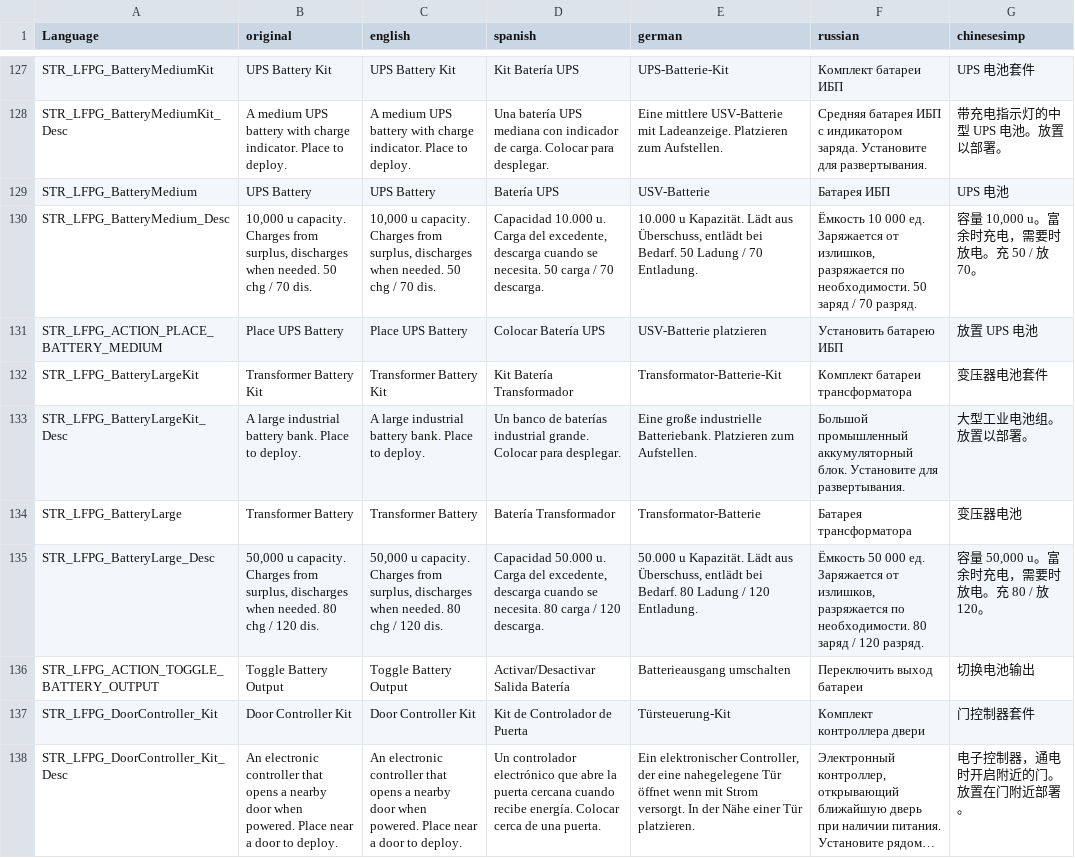
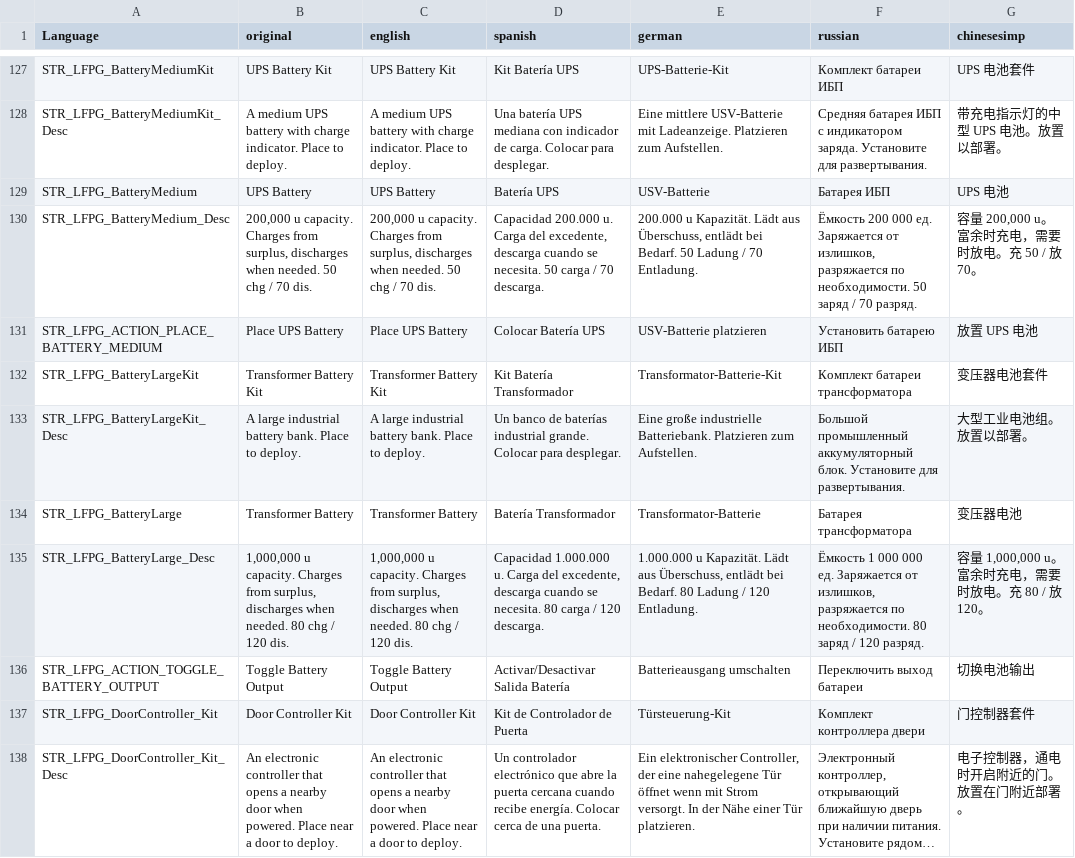
Before and after one commit to netcopdev/LFPowerGrid, a CSV file: stringtable.csv, drawn as a sheet; only a part is shown, gaps mark what is left out; long unchanged cells end in ….

```diff
--- a/stringtable.csv
+++ b/stringtable.csv
@@ -129,3 +129,3 @@
 "STR_LFPG_BatteryMedium","UPS Battery","UPS Battery","Batería UPS","USV-Batterie","Батарея ИБП","UPS 电池"
-"STR_LFPG_BatteryMedium_Desc","10,000 u capacity. Charges from surplus, discharges when needed. 50 chg / 70 dis.","10,000 u capacity. Charges from surplus, discharges when needed. 50 chg / 70 dis.","Capacidad 10.000 u. Carga del excedente, descarga cuando se necesita. 50 carga / 70 descarga.","10.000 u Kapazität. Lädt aus Überschuss, entlädt bei Bedarf. 50 Ladung / 70 Entladung.","Ёмкость 10 000 ед. Заряжается от излишков, разряжается по необходимости. 50 заряд / 70 разряд.","容量 10,000 u。富余时充电，需要时放电。充 50 / 放 70。"
+"STR_LFPG_BatteryMedium_Desc","200,000 u capacity. Charges from surplus, discharges when needed. 50 chg / 70 dis.","200,000 u capacity. Charges from surplus, discharges when needed. 50 chg / 70 dis.","Capacidad 200.000 u. Carga del excedente, descarga cuando se necesita. 50 carga / 70 descarga.","200.000 u Kapazität. Lädt aus Überschuss, entlädt bei Bedarf. 50 Ladung / 70 Entladung.","Ёмкость 200 000 ед. Заряжается от излишков, разряжается по необходимости. 50 заряд / 70 разряд.","容量 200,000 u。富余时充电，需要时放电。充 50 / 放 70。"
 "STR_LFPG_ACTION_PLACE_BATTERY_MEDIUM","Place UPS Battery","Place UPS Battery","Colocar Batería UPS","USV-Batterie platzieren","Установить батарею ИБП","放置 UPS 电池"
@@ -134,3 +134,3 @@
 "STR_LFPG_BatteryLarge","Transformer Battery","Transformer Battery","Batería Transformador","Transformator-Batterie","Батарея трансформатора","变压器电池"
-"STR_LFPG_BatteryLarge_Desc","50,000 u capacity. Charges from surplus, discharges when needed. 80 chg / 120 dis.","50,000 u capacity. Charges from surplus, discharges when needed. 80 chg / 120 dis.","Capacidad 50.000 u. Carga del excedente, descarga cuando se necesita. 80 carga / 120 descarga.","50.000 u Kapazität. Lädt aus Überschuss, entlädt bei Bedarf. 80 Ladung / 120 Entladung.","Ёмкость 50 000 ед. Заряжается от излишков, разряжается по необходимости. 80 заряд / 120 разряд.","容量 50,000 u。富余时充电，需要时放电。充 80 / 放 120。"
+"STR_LFPG_BatteryLarge_Desc","1,000,000 u capacity. Charges from surplus, discharges when needed. 80 chg / 120 dis.","1,000,000 u capacity. Charges from surplus, discharges when needed. 80 chg / 120 dis.","Capacidad 1.000.000 u. Carga del excedente, descarga cuando se necesita. 80 carga / 120 descarga.","1.000.000 u Kapazität. Lädt aus Überschuss, entlädt bei Bedarf. 80 Ladung / 120 Entladung.","Ёмкость 1 000 000 ед. Заряжается от излишков, разряжается по необходимости. 80 заряд / 120 разряд.","容量 1,000,000 u。富余时充电，需要时放电。充 80 / 放 120。"
 "STR_LFPG_ACTION_TOGGLE_BATTERY_OUTPUT","Toggle Battery Output","Toggle Battery Output","Activar/Desactivar Salida Batería","Batterieausgang umschalten","Переключить выход батареи","切换电池输出"
```
Also changed, not shown: 3 other files.
